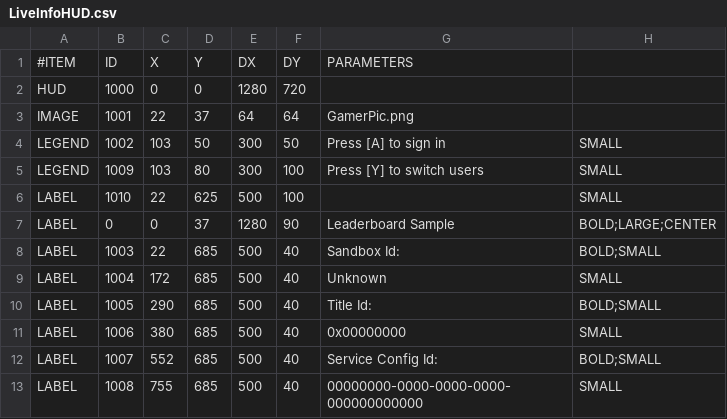
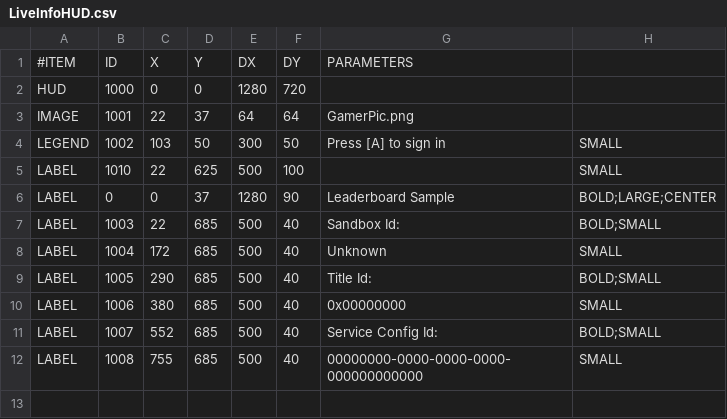
Before and after one commit to microsoft/xbox-live-samples, a CSV file: Samples/CreatorsSDK/Leaderboards/UWP/Cpp/Assets/LiveInfoHUD.csv, drawn as a sheet.

Commit message:
Minor tweaks to Social sample (#17)
* Minor tweaks to Social sample

* Removing switch user text from samples

```diff
--- a/Samples/CreatorsSDK/Leaderboards/UWP/Cpp/Assets/LiveInfoHUD.csv
+++ b/Samples/CreatorsSDK/Leaderboards/UWP/Cpp/Assets/LiveInfoHUD.csv
@@ -4,3 +4,2 @@ IMAGE,1001,22,37,64,64,GamerPic.png
 LEGEND,1002,103,50,300,50,Press [A] to sign in,SMALL
-LEGEND,1009,103,80,300,100,Press [Y] to switch users,SMALL
 LABEL,1010,22,625,500,100,,SMALL
```
Also changed, not shown: Samples/CreatorsSDK/Social/UWP/Cpp/Assets/LiveInfoHUD.csv, Samples/ID@XboxSDK/Achievements/UWP/Cpp/Assets/LiveInfoHUD.csv, 7 other files.
